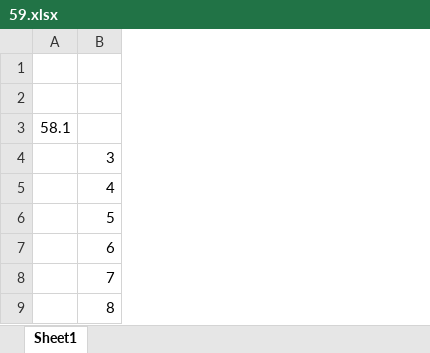
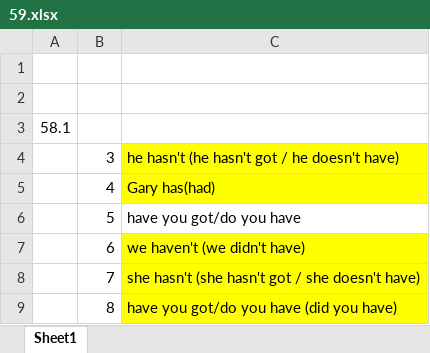
Before and after one commit to DarkDot02/english-study, an Excel workbook: homework/59.xlsx, sheet Sheet1, drawn as a sheet; only a part is shown; values as stored, in another font and other column widths than the file's, no borders; the diff names each change by its address in the sheet, - before the commit and + after, or states it on an @@ line.

Commit message:
unit 58

```diff
--- a/homework/59.xlsx (sheet Sheet1)
+++ b/homework/59.xlsx (sheet Sheet1)
+column C, rows 4-9: he hasn't (he hasn't got / he doesn't have) | Gary has(had) | have you got/do you have | we haven't (we didn't have) | she hasn't (she hasn't got / she doesn't have) | have you got/do you have (did you have)
```
